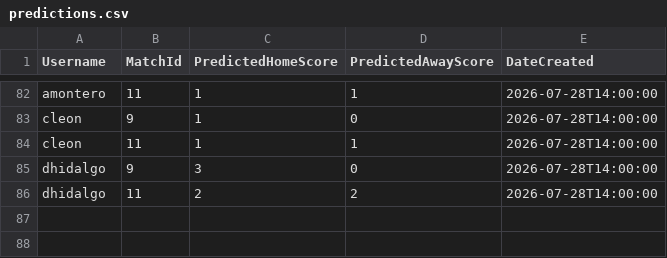
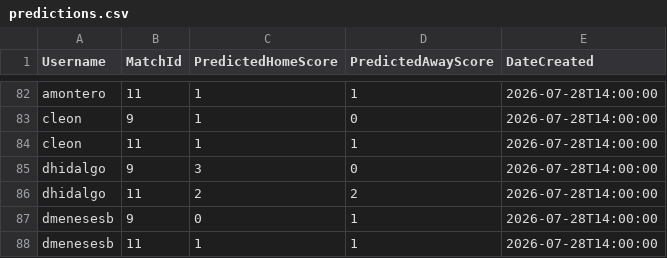
Before and after one commit to avchaves630/Quiniegol, a CSV file: Quiniegol/Data/predictions.csv, drawn as a sheet; only a part is shown, gaps mark what is left out; the diff names each change by its address in the sheet, - before the commit and + after, or states it on an @@ line.

```diff
--- a/Quiniegol/Data/predictions.csv
+++ b/Quiniegol/Data/predictions.csv
+row 87: dmenesesb | 9 | 0 | 1 | 2026-07-28T14:00:00
+row 88: dmenesesb | 11 | 1 | 1 | 2026-07-28T14:00:00
```
Also changed, not shown: Quiniegol/Data/quinielas.csv, Quiniegol/Data/users.csv.
